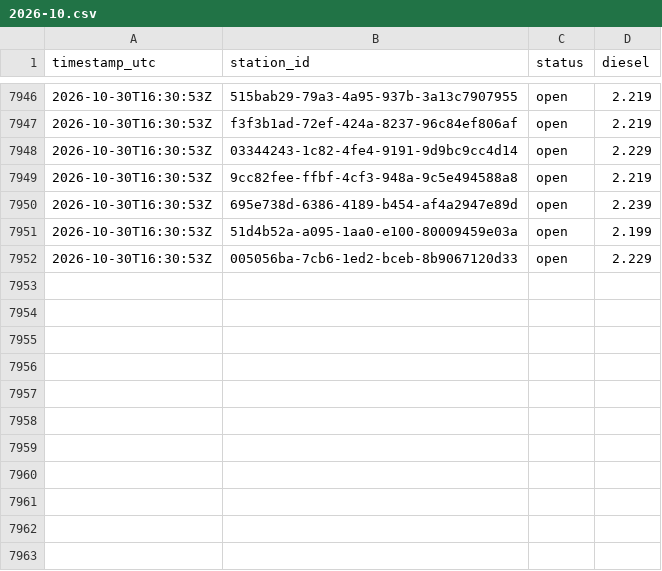
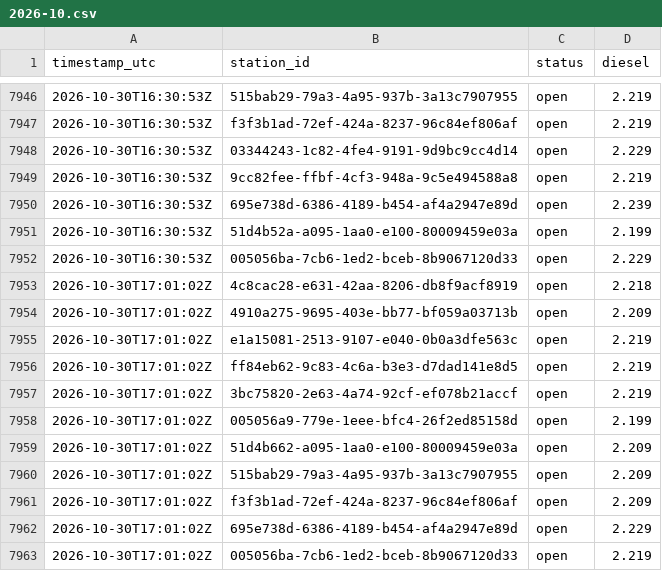
Before and after one commit to Hannibal2404/Tanken, a CSV file: data/prices/2026-10.csv, drawn as a sheet; only a part is shown, gaps mark what is left out; the diff names each change by its address in the sheet, - before the commit and + after, or states it on an @@ line.

```diff
--- a/data/prices/2026-10.csv
+++ b/data/prices/2026-10.csv
+row 7953: 2026-10-30T17:01:02Z | 4c8cac28-e631-42aa-8206-db8f9acf8919 | open | 2.218
+row 7954: 2026-10-30T17:01:02Z | 4910a275-9695-403e-bb77-bf059a03713b | open | 2.209
+row 7955: 2026-10-30T17:01:02Z | e1a15081-2513-9107-e040-0b0a3dfe563c | open | 2.219
+row 7956: 2026-10-30T17:01:02Z | ff84eb62-9c83-4c6a-b3e3-d7dad141e8d5 | open | 2.219
+row 7957: 2026-10-30T17:01:02Z | 3bc75820-2e63-4a74-92cf-ef078b21accf | open | 2.219
+row 7958: 2026-10-30T17:01:02Z | 005056a9-779e-1eee-bfc4-26f2ed85158d | open | 2.199
+row 7959: 2026-10-30T17:01:02Z | 51d4b662-a095-1aa0-e100-80009459e03a | open | 2.209
+row 7960: 2026-10-30T17:01:02Z | 515bab29-79a3-4a95-937b-3a13c7907955 | open | 2.209
+row 7961: 2026-10-30T17:01:02Z | f3f3b1ad-72ef-424a-8237-96c84ef806af | open | 2.209
+row 7962: 2026-10-30T17:01:02Z | 695e738d-6386-4189-b454-af4a2947e89d | open | 2.229
+row 7963: 2026-10-30T17:01:02Z | 005056ba-7cb6-1ed2-bceb-8b9067120d33 | open | 2.219
```
Also changed, not shown: 1 other file.
